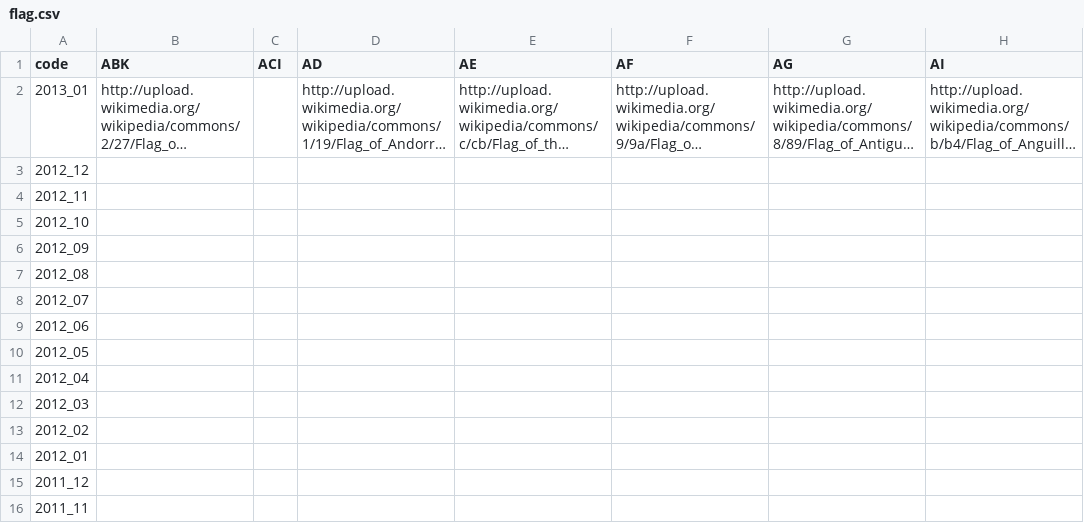
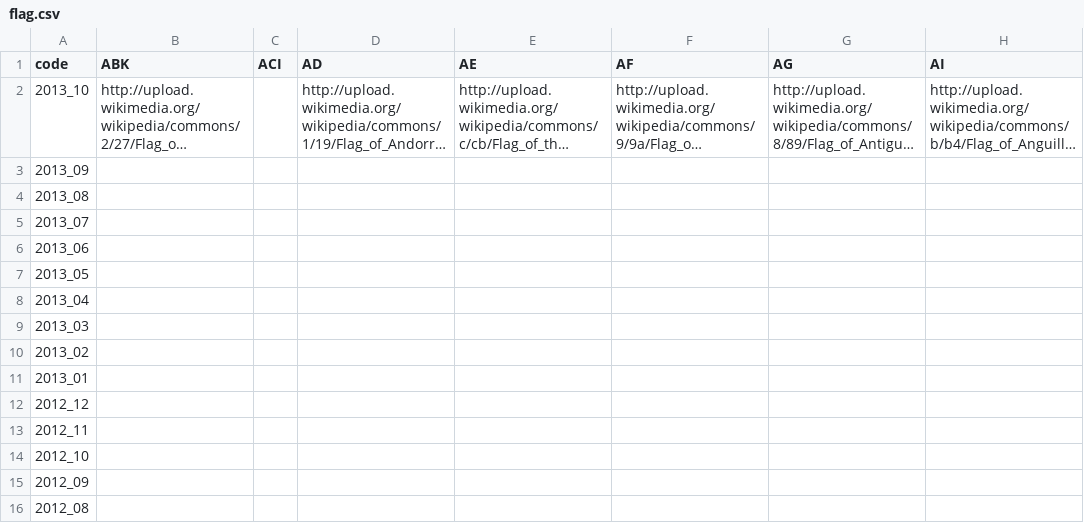
Before and after one commit to andrewebert/map, a CSV file: data/flag.csv, drawn as a sheet; only a part is shown; the shorter side is filled out with more unchanged rows; long unchanged cells end in …; rows hold the shown columns only; the diff names each change by its address in the sheet, - before the commit and + after, or states it on an @@ line.

```diff
--- a/data/flag.csv
+++ b/data/flag.csv
-A2 (code): 2013_01
+A2 (code): 2013_10
+row 3: 2013_09
+row 4: 2013_08
+row 5: 2013_07
+row 6: 2013_06
+row 7: 2013_05
+row 8: 2013_04
+row 9: 2013_03
+row 10: 2013_02
+row 11: 2013_01
```
Also changed, not shown: data/formal.csv, data/owner.csv, 8 other files.
